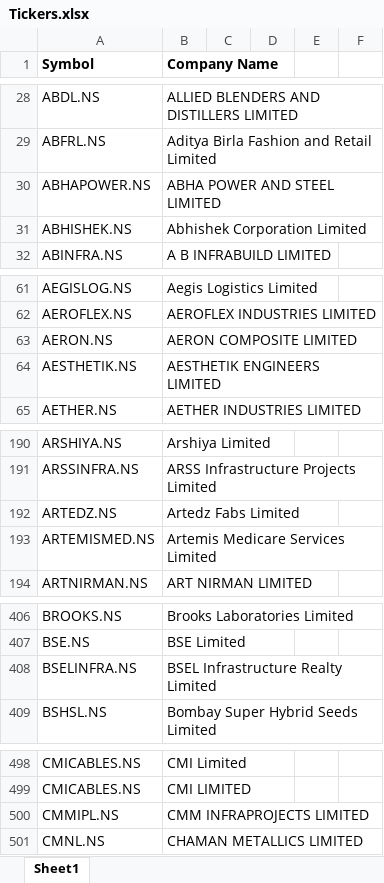
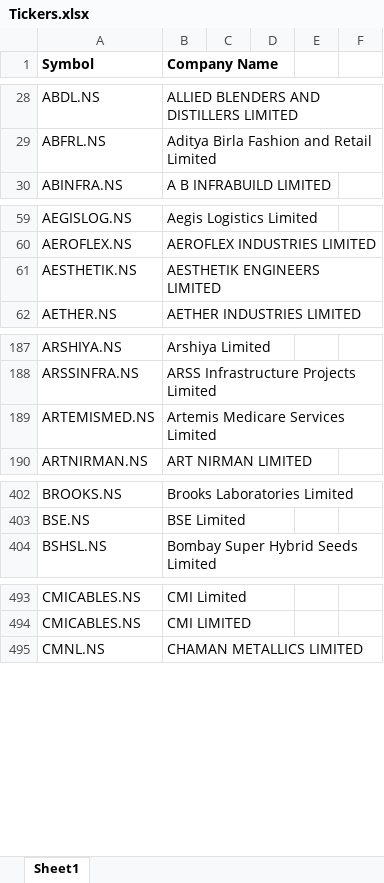
Before and after one commit to Swathi-hub-1/portfolio-analysis-dashboard, an Excel workbook: Tickers.xlsx, sheet Sheet1, drawn as a sheet; only a part is shown, gaps mark what is left out; values as stored, in another font and other column widths than the file's, no borders; conditional formats not drawn; the diff covers the shown part only; the diff names each change by its address in the sheet, - before the commit and + after, or states it on an @@ line.

```diff
--- a/Tickers.xlsx (sheet Sheet1)
+++ b/Tickers.xlsx (sheet Sheet1)
-row 30: ABHAPOWER.NS | ABHA POWER AND STEEL LIMITED
-row 31: ABHISHEK.NS | Abhishek Corporation Limited
-row 63: AERON.NS | AERON COMPOSITE LIMITED
-row 192: ARTEDZ.NS | Artedz Fabs Limited
-row 408: BSELINFRA.NS | BSEL Infrastructure Realty Limited
-row 500: CMMIPL.NS | CMM INFRAPROJECTS LIMITED
```
Also changed, not shown: 4 removed rows elsewhere in this sheet, 4 other files.
